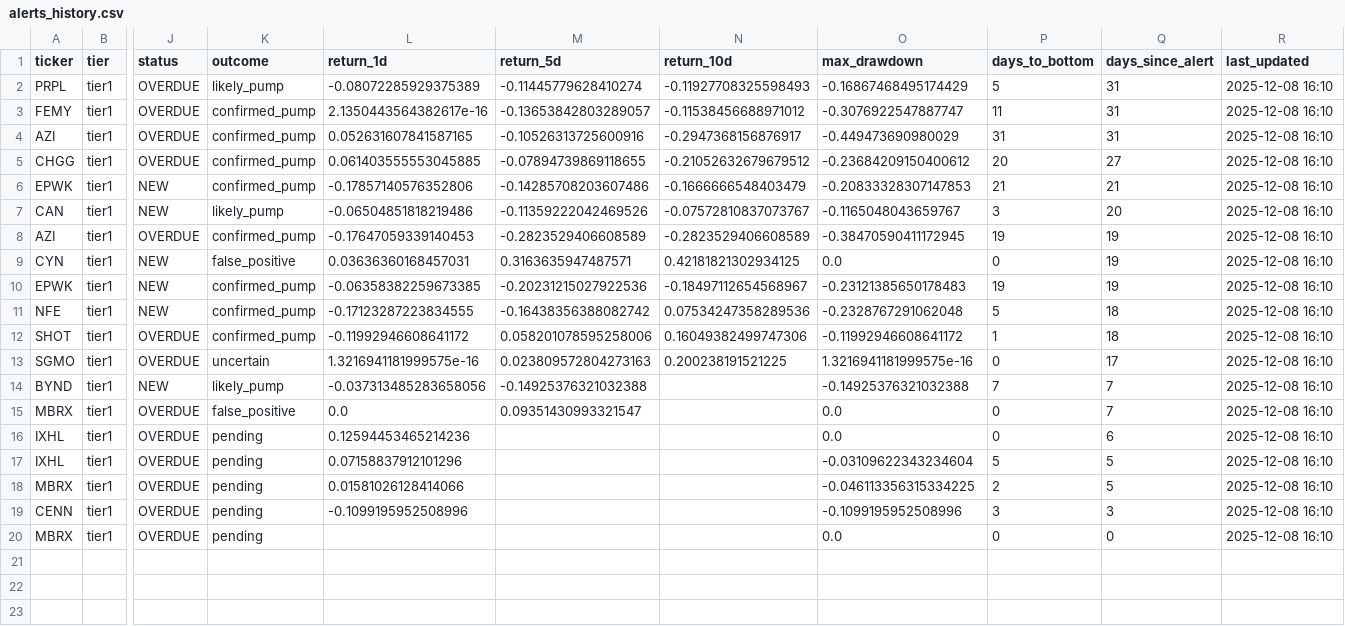
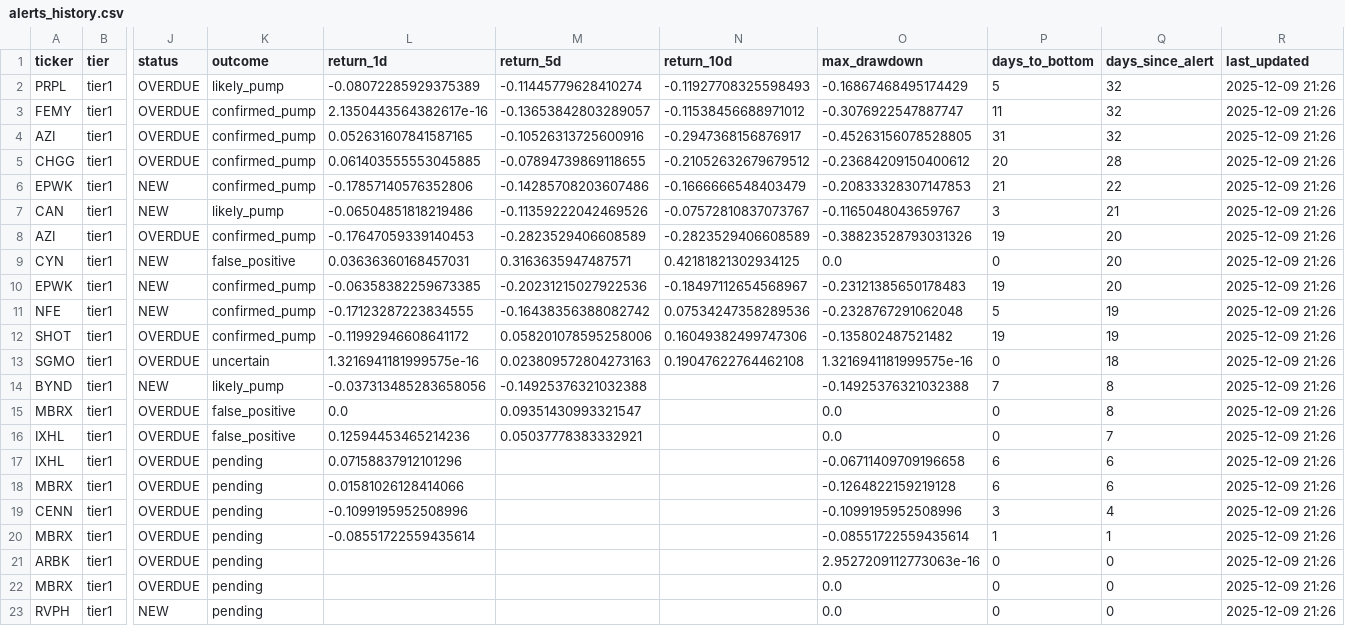
Before and after one commit to jasonorjasor/Pennystock-Pump-Detector, a CSV file: runs/2025-11-07_2227_1y/data/alerts/alerts_history.csv, drawn as a sheet; only a part is shown, gaps mark what is left out; rows hold the shown columns only; the diff names each change by its address in the sheet, - before the commit and + after, or states it on an @@ line.

```diff
--- a/runs/2025-11-07_2227_1y/data/alerts/alerts_history.csv
+++ b/runs/2025-11-07_2227_1y/data/alerts/alerts_history.csv
-Q2:Q4 (days_since_alert): 31
+Q2:Q4 (days_since_alert): 32
-R2:R20 (last_updated): 2025-12-08 16:10
+R2:R20 (last_updated): 2025-12-09 21:26
-O4 (max_drawdown): -0.449473690980029
+O4 (max_drawdown): -0.45263156078528805
-Q5 (days_since_alert): 27
+Q5 (days_since_alert): 28
-Q6 (days_since_alert): 21
+Q6 (days_since_alert): 22
-Q7 (days_since_alert): 20
+Q7 (days_since_alert): 21
-O8 (max_drawdown): -0.38470590411172945
+O8 (max_drawdown): -0.38823528793031326
-Q8:Q10 (days_since_alert): 19
+Q8:Q10 (days_since_alert): 20
-Q11:Q12 (days_since_alert): 18
+Q11:Q12 (days_since_alert): 19
-O12 (max_drawdown): -0.11992946608641172
+O12 (max_drawdown): -0.135802487521482
-P12 (days_to_bottom): 1
+P12 (days_to_bottom): 19
-N13 (return_10d): 0.200238191521225
+N13 (return_10d): 0.19047622764462108
-Q13 (days_since_alert): 17
+Q13 (days_since_alert): 18
-Q14:Q15 (days_since_alert): 7
+Q14:Q15 (days_since_alert): 8
-K16 (outcome): pending
+K16 (outcome): false_positive
-M16 (return_5d): (empty)
+M16 (return_5d): 0.05037778383332921
-Q16 (days_since_alert): 6
+Q16 (days_since_alert): 7
-O17 (max_drawdown): -0.03109622343234604
+O17 (max_drawdown): -0.06711409709196658
-P17 (days_to_bottom): 5
+P17 (days_to_bottom): 6
-Q17:Q18 (days_since_alert): 5
+Q17:Q18 (days_since_alert): 6
-O18 (max_drawdown): -0.046113356315334225
+O18 (max_drawdown): -0.1264822159219128
-P18 (days_to_bottom): 2
+P18 (days_to_bottom): 6
-Q19 (days_since_alert): 3
+Q19 (days_since_alert): 4
-L20 (return_1d): (empty)
+L20 (return_1d): -0.08551722559435614
-O20 (max_drawdown): 0.0
+O20 (max_drawdown): -0.08551722559435614
-P20 (days_to_bottom): 0
+P20 (days_to_bottom): 1
-Q20 (days_since_alert): 0
+Q20 (days_since_alert): 1
+row 21: ARBK | tier1 | OVERDUE | pending |  |  |  | 2.9527209112773063e-16 | 0 | 0 | 2025-12-09 21:26
+row 22: MBRX | tier1 | OVERDUE | pending |  |  |  | 0.0 | 0 | 0 | 2025-12-09 21:26
+row 23: RVPH | tier1 | NEW | pending |  |  |  | 0.0 | 0 | 0 | 2025-12-09 21:26
```
Also changed, not shown: 4 other files.
